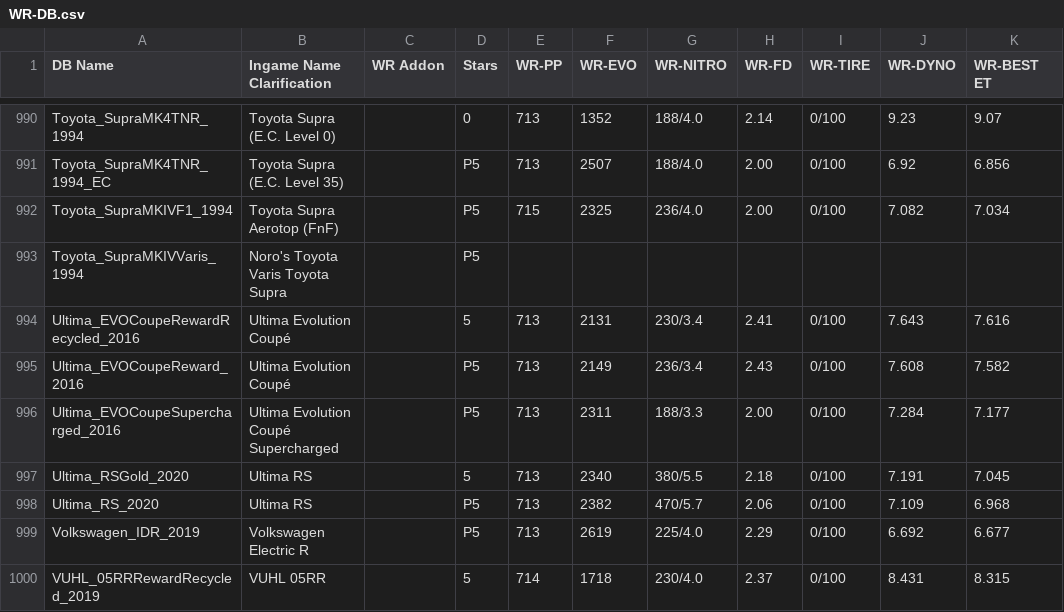
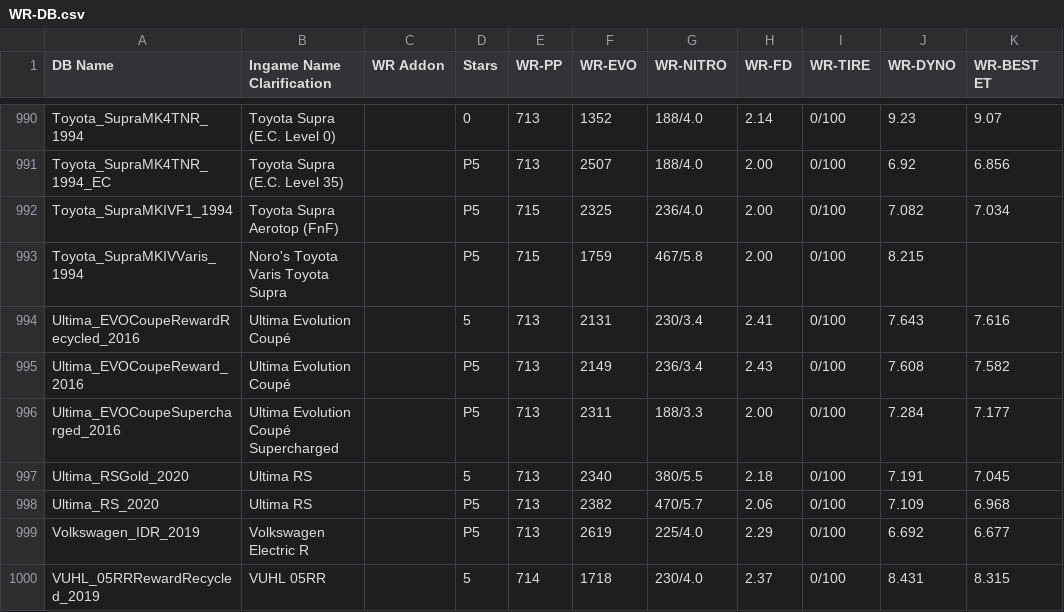
Before and after one commit to Nitro4CSR/CSR2WorldRecordsDB, a CSV file: WR-DB.csv, drawn as a sheet; only a part is shown, gaps mark what is left out; the diff names each change by its address in the sheet, - before the commit and + after, or states it on an @@ line.

Commit message:
Update WR-DB.csv

```diff
--- a/WR-DB.csv
+++ b/WR-DB.csv
-E993 (WR-PP): (empty)
+E993 (WR-PP): 715
-F993 (WR-EVO): (empty)
+F993 (WR-EVO): 1759
-G993 (WR-NITRO): (empty)
+G993 (WR-NITRO): 467/5.8
-H993 (WR-FD): (empty)
+H993 (WR-FD): 2.00
-I993 (WR-TIRE): (empty)
+I993 (WR-TIRE): 0/100
-J993 (WR-DYNO): (empty)
+J993 (WR-DYNO): 8.215
```
